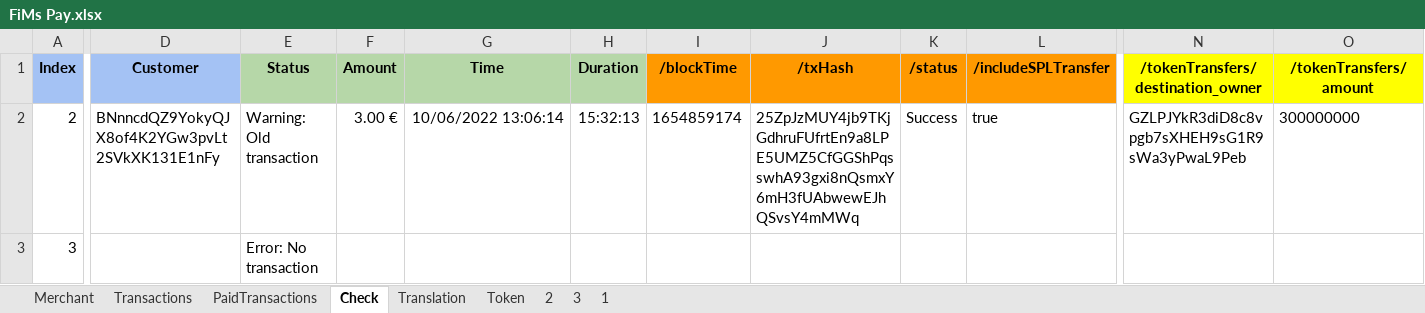
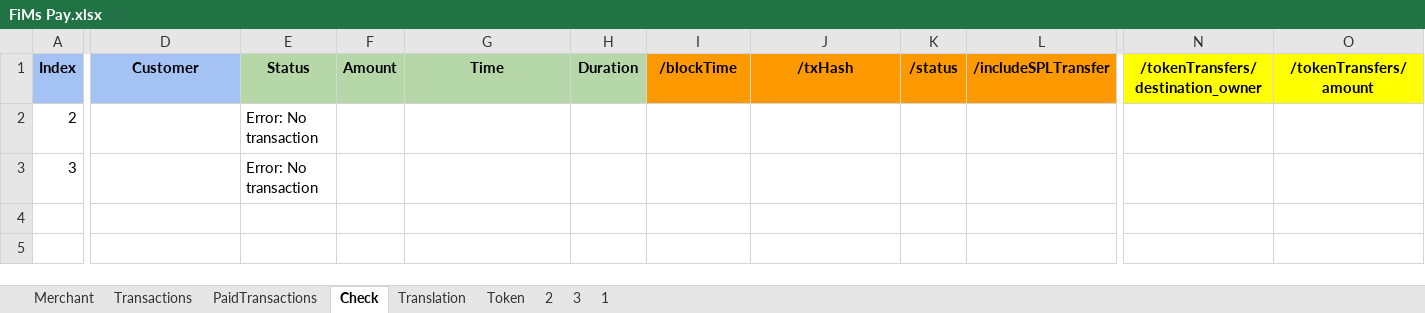
Before and after one commit to flodef/FiMs, an Excel workbook: Data/FiMs Pay.xlsx, sheet Check, drawn as a sheet; only a part is shown, gaps mark what is left out; values as stored, in another font and other column widths than the file's, no borders; charts and pictures not drawn; the diff covers the shown part only; the diff names each change by its address in the sheet, - before the commit and + after, or states it on an @@ line.

```diff
--- a/Data/FiMs Pay.xlsx (sheet Check)
+++ b/Data/FiMs Pay.xlsx (sheet Check)
-D2 (Customer): BNnncdQZ9YokyQJX8of4K2YGw3pvLt2SVkXK131E1nFy
+D2 (Customer): (empty)
-E2 (Status): Warning: Old transaction
+E2 (Status): Error: No transaction
-F2 (Amount): 3.00 €
+F2 (Amount): (empty)
-G2 (Time): 10/06/2022 13:06:14
+G2 (Time): (empty)
-H2 (Duration): 15:32:13
+H2 (Duration): (empty)
-I2 (/blockTime): 1654859174
+I2 (/blockTime): (empty)
-J2 (/txHash): 25ZpJzMUY4jb9TKjGdhruFUfrtEn9a8LPE5UMZ5CfGGShPqsswhA93gxi8nQsmxY6mH3fUAbwewEJhQSvsY4mMWq
+J2 (/txHash): (empty)
-K2 (/status): Success
+K2 (/status): (empty)
-L2 (/includeSPLTransfer): true
+L2 (/includeSPLTransfer): (empty)
-N2: GZLPJYkR3diD8c8vpgb7sXHEH9sG1R9sWa3yPwaL9Peb
+N2: (empty)
-O2 (/tokenTransfers/amount): 300000000
+O2 (/tokenTransfers/amount): (empty)
```
Also changed, not shown: 2 edited cells elsewhere in this sheet, sheet Translation, 3 other files.
